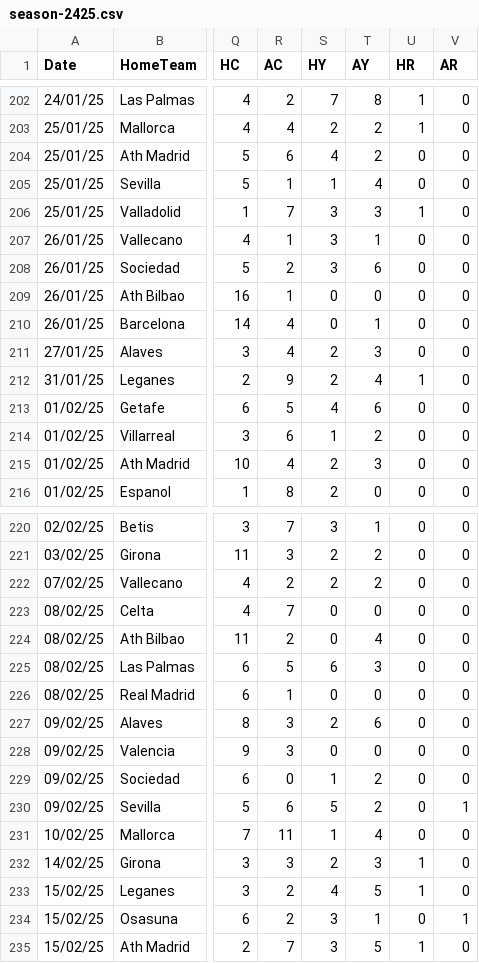
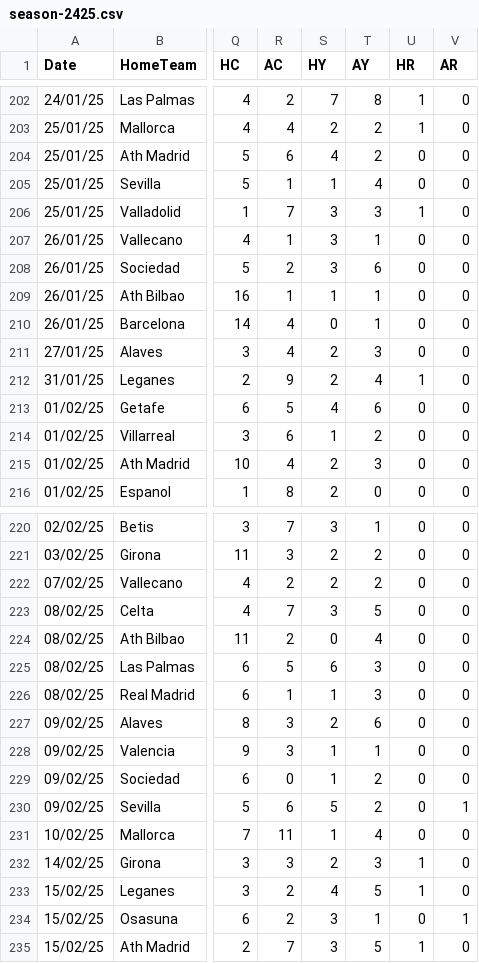
Before and after one commit to datasets/football-datasets, a CSV file: datasets/la-liga/season-2425.csv, drawn as a sheet; only a part is shown, gaps mark what is left out; the diff names each change by its address in the sheet, - before the commit and + after, or states it on an @@ line.

```diff
--- a/datasets/la-liga/season-2425.csv
+++ b/datasets/la-liga/season-2425.csv
-S209 (HY): 0
+S209 (HY): 1
-T209 (AY): 0
+T209 (AY): 1
-S223 (HY): 0
+S223 (HY): 3
-T223 (AY): 0
+T223 (AY): 5
-S226 (HY): 0
+S226 (HY): 1
-T226 (AY): 0
+T226 (AY): 3
-S228 (HY): 0
+S228 (HY): 1
-T228 (AY): 0
+T228 (AY): 1
```
